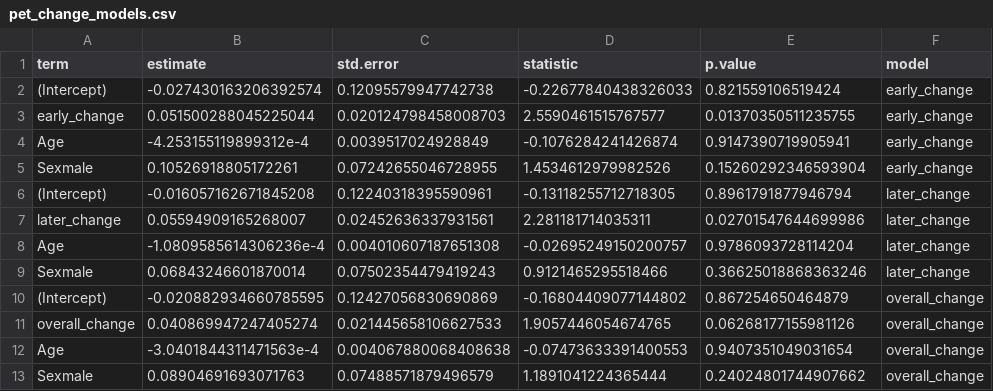
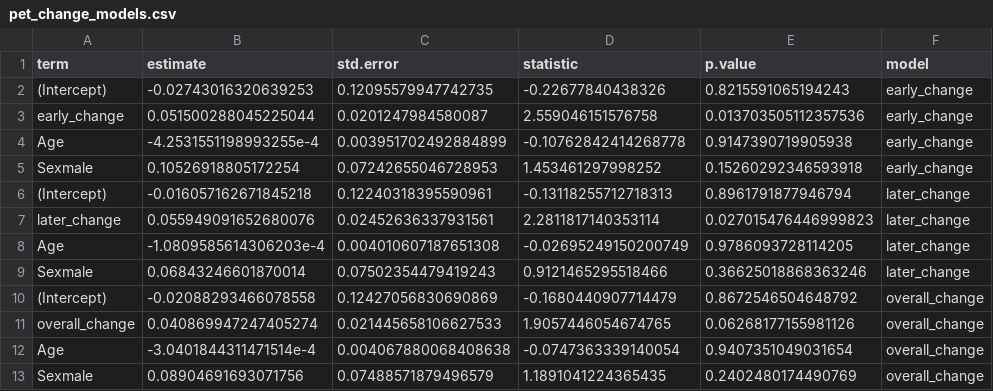
Before and after one commit to robertapassiatore/multimodal-reward-learning-mdd, a CSV file: outputs/pet_change_models.csv, drawn as a sheet.

```diff
--- a/outputs/pet_change_models.csv
+++ b/outputs/pet_change_models.csv
@@ -1,13 +1,13 @@
 term,estimate,std.error,statistic,p.value,model
-(Intercept),-0.027430163206392574,0.12095579947742738,-0.22677840438326033,0.821559106519424,early_change
-early_change,0.051500288045225044,0.020124798458008703,2.5590461515767577,0.01370350511235755,early_change
-Age,-4.253155119899312e-4,0.0039517024928849,-0.1076284241426874,0.9147390719905941,early_change
-Sexmale,0.10526918805172261,0.07242655046728955,1.4534612979982526,0.15260292346593904,early_change
-(Intercept),-0.016057162671845208,0.12240318395590961,-0.13118255712718305,0.8961791877946794,later_change
-later_change,0.05594909165268007,0.02452636337931561,2.281181714035311,0.02701547644699986,later_change
-Age,-1.0809585614306236e-4,0.004010607187651308,-0.02695249150200757,0.9786093728114204,later_change
+(Intercept),-0.02743016320639253,0.12095579947742735,-0.22677840438326,0.8215591065194243,early_change
+early_change,0.051500288045225044,0.0201247984580087,2.559046151576758,0.013703505112357536,early_change
+Age,-4.2531551198993255e-4,0.003951702492884899,-0.10762842414268778,0.9147390719905938,early_change
+Sexmale,0.10526918805172254,0.07242655046728953,1.453461297998252,0.15260292346593918,early_change
+(Intercept),-0.016057162671845218,0.12240318395590961,-0.13118255712718313,0.8961791877946794,later_change
+later_change,0.055949091652680076,0.02452636337931561,2.2811817140353114,0.027015476446999823,later_change
+Age,-1.0809585614306203e-4,0.004010607187651308,-0.02695249150200749,0.9786093728114205,later_change
 Sexmale,0.06843246601870014,0.07502354479419243,0.9121465295518466,0.36625018868363246,later_change
-(Intercept),-0.020882934660785595,0.12427056830690869,-0.16804409077144802,0.867254650464879,overall_change
+(Intercept),-0.02088293466078558,0.12427056830690869,-0.1680440907714479,0.8672546504648792,overall_change
 overall_change,0.040869947247405274,0.021445658106627533,1.9057446054674765,0.06268177155981126,overall_change
-Age,-3.0401844311471563e-4,0.004067880068408638,-0.07473633391400553,0.9407351049031654,overall_change
-Sexmale,0.08904691693071763,0.07488571879496579,1.1891041224365444,0.24024801744907662,overall_change
+Age,-3.0401844311471514e-4,0.004067880068408638,-0.0747363339140054,0.9407351049031654,overall_change
+Sexmale,0.08904691693071756,0.07488571879496579,1.1891041224365435,0.2402480174490769,overall_change
```
Also changed, not shown: 1 other file.
